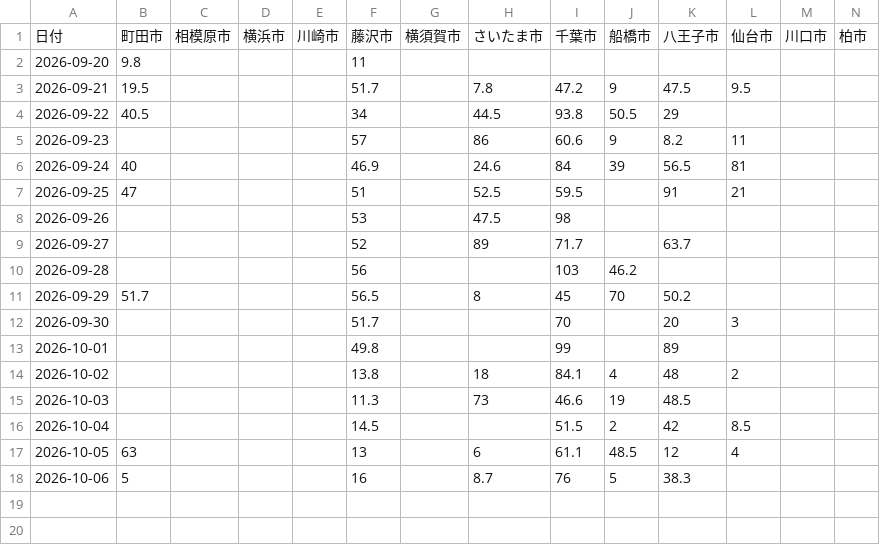
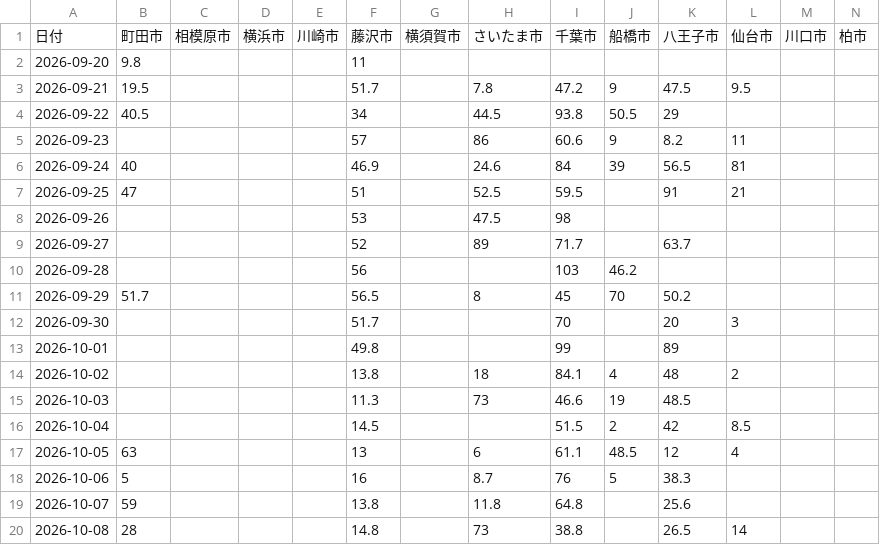
Before and after one commit to ramuda4151-ops/amamori-reform, a CSV file: reports/rank_matrix.csv, drawn as a sheet; only a part is shown; rows hold the shown columns only; the diff names each change by its address in the sheet, - before the commit and + after, or states it on an @@ line.

```diff
--- a/reports/rank_matrix.csv
+++ b/reports/rank_matrix.csv
+row 19: 2026-10-07 | 59 |  |  |  | 13.8 |  | 11.8 | 64.8 |  | 25.6
+row 20: 2026-10-08 | 28 |  |  |  | 14.8 |  | 73 | 38.8 |  | 26.5 | 14
```
Also changed, not shown: reports/rank_history.csv.
